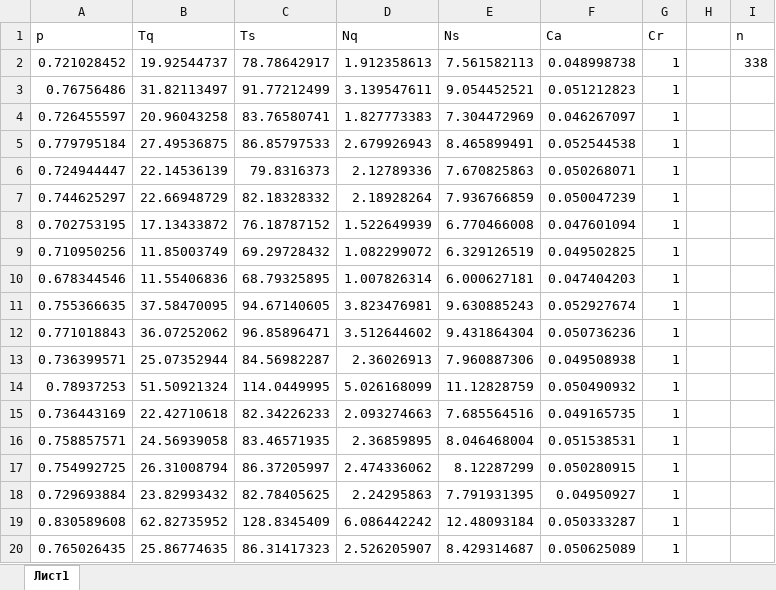
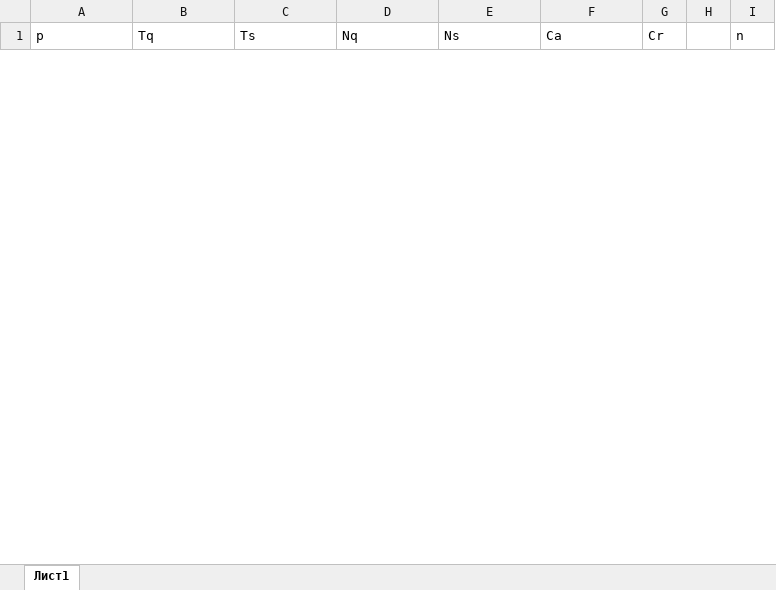
Before and after one commit to sergeyteleshev/matlab_service_test, an Excel workbook: pre_model.xlsx, sheet Лист1, drawn as a sheet; only a part is shown; values as stored, in another font and other column widths than the file's, no borders; removed rows and columns are numbered as before the commit, all else as after; the diff covers the shown part only; the diff names each change by its address in the sheet, - before the commit and + after, or states it on an @@ line.

```diff
--- a/pre_model.xlsx (sheet Лист1)
+++ b/pre_model.xlsx (sheet Лист1)
-row 2: 0.721028452 | 19.92544737 | 78.78642917 | 1.912358613 | 7.561582113 | 0.048998738 | 1 |  | 338
-row 3: 0.76756486 | 31.82113497 | 91.77212499 | 3.139547611 | 9.054452521 | 0.051212823 | 1
-row 4: 0.726455597 | 20.96043258 | 83.76580741 | 1.827773383 | 7.304472969 | 0.046267097 | 1
-row 5: 0.779795184 | 27.49536875 | 86.85797533 | 2.679926943 | 8.465899491 | 0.052544538 | 1
-row 6: 0.724944447 | 22.14536139 | 79.8316373 | 2.12789336 | 7.670825863 | 0.050268071 | 1
-row 7: 0.744625297 | 22.66948729 | 82.18328332 | 2.18928264 | 7.936766859 | 0.050047239 | 1
-row 8: 0.702753195 | 17.13433872 | 76.18787152 | 1.522649939 | 6.770466008 | 0.047601094 | 1
-row 9: 0.710950256 | 11.85003749 | 69.29728432 | 1.082299072 | 6.329126519 | 0.049502825 | 1
-row 10: 0.678344546 | 11.55406836 | 68.79325895 | 1.007826314 | 6.000627181 | 0.047404203 | 1
-row 11: 0.755366635 | 37.58470095 | 94.67140605 | 3.823476981 | 9.630885243 | 0.052927674 | 1
-row 12: 0.771018843 | 36.07252062 | 96.85896471 | 3.512644602 | 9.431864304 | 0.050736236 | 1
-row 13: 0.736399571 | 25.07352944 | 84.56982287 | 2.36026913 | 7.960887306 | 0.049508938 | 1
-row 14: 0.78937253 | 51.50921324 | 114.0449995 | 5.026168099 | 11.12828759 | 0.050490932 | 1
-row 15: 0.736443169 | 22.42710618 | 82.34226233 | 2.093274663 | 7.685564516 | 0.049165735 | 1
-row 16: 0.758857571 | 24.56939058 | 83.46571935 | 2.36859895 | 8.046468004 | 0.051538531 | 1
-row 17: 0.754992725 | 26.31008794 | 86.37205997 | 2.474336062 | 8.12287299 | 0.050280915 | 1
-row 18: 0.729693884 | 23.82993432 | 82.78405625 | 2.24295863 | 7.791931395 | 0.04950927 | 1
-row 19: 0.830589608 | 62.82735952 | 128.8345409 | 6.086442242 | 12.48093184 | 0.050333287 | 1
-row 20: 0.765026435 | 25.86774635 | 86.31417323 | 2.526205907 | 8.429314687 | 0.050625089 | 1
```
Also changed, not shown: 50 added rows and 31 removed rows elsewhere in this sheet, chiSquare.xlsx, eco.xlsx, 6 other files.
